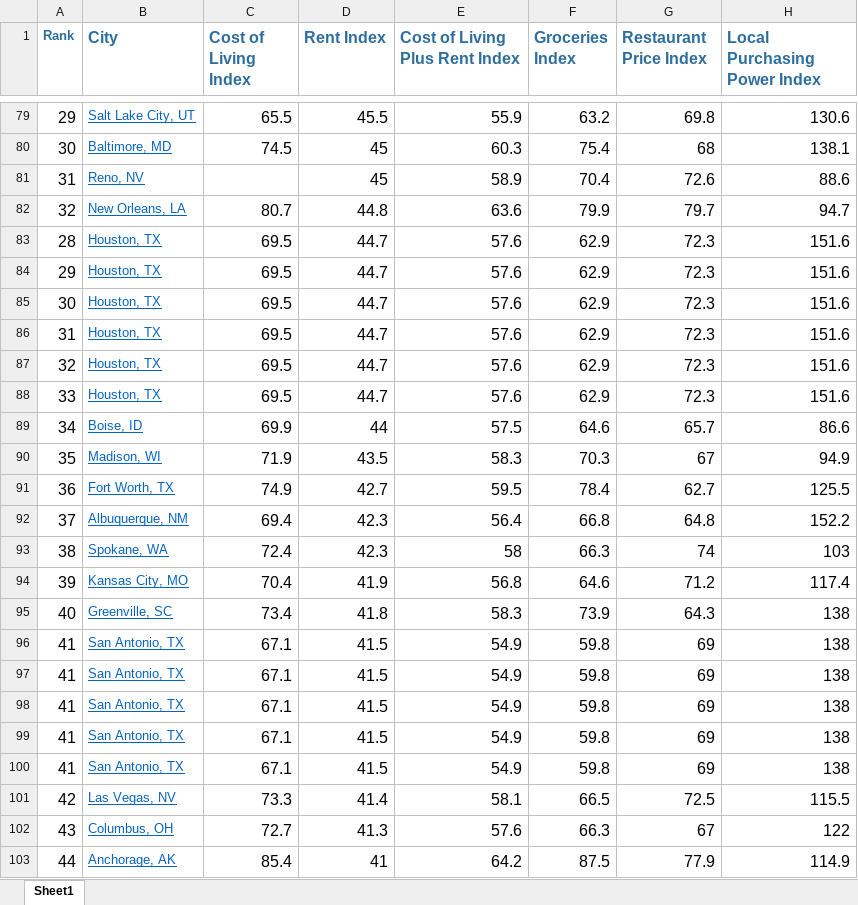
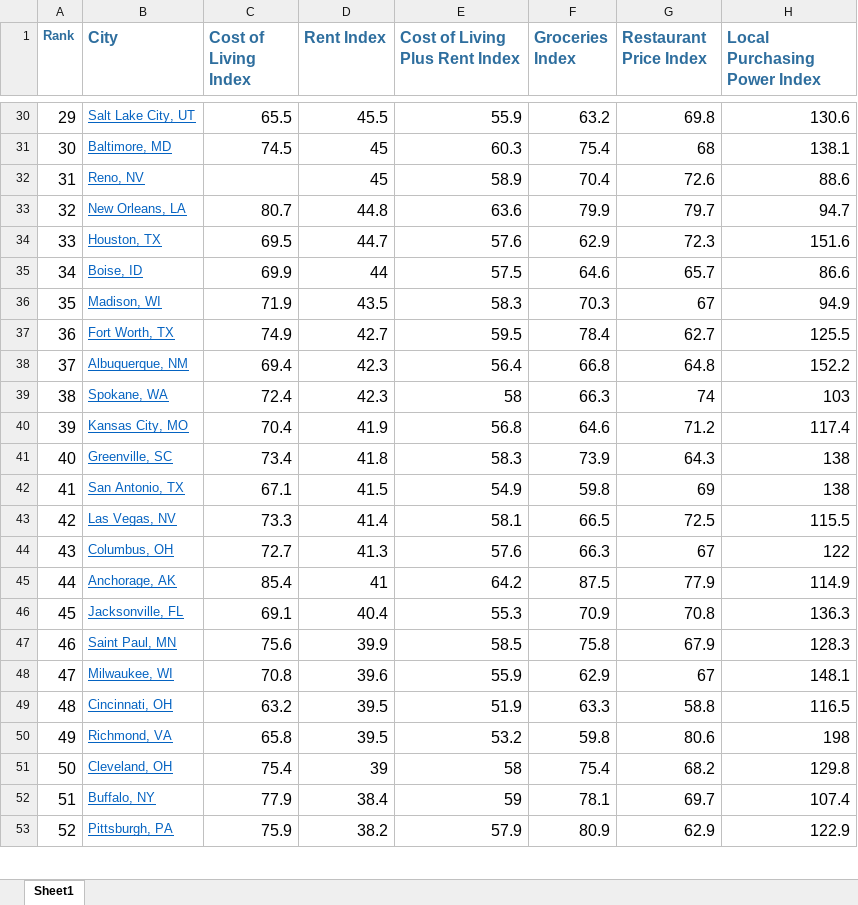
Before and after one commit to pallavi3t/budget-recommender, an Excel workbook: data/numbeo_col.xlsx, sheet Sheet1, drawn as a sheet; only a part is shown, gaps mark what is left out; the shorter side is filled out with more unchanged rows; values as stored, in another font and other column widths than the file's, no borders; the diff covers the shown part only; the diff names each change by its address in the sheet, - before the commit and + after, or states it on an @@ line.

```diff
--- a/data/numbeo_col.xlsx (sheet Sheet1)
+++ b/data/numbeo_col.xlsx (sheet Sheet1)
-row 83: 28 | Houston, TX | 69.5 | 44.7 | 57.6 | 62.9 | 72.3 | 151.6
-row 84: 29 | Houston, TX | 69.5 | 44.7 | 57.6 | 62.9 | 72.3 | 151.6
-row 85: 30 | Houston, TX | 69.5 | 44.7 | 57.6 | 62.9 | 72.3 | 151.6
-row 86: 31 | Houston, TX | 69.5 | 44.7 | 57.6 | 62.9 | 72.3 | 151.6
-row 87: 32 | Houston, TX | 69.5 | 44.7 | 57.6 | 62.9 | 72.3 | 151.6
-row 96: 41 | San Antonio, TX | 67.1 | 41.5 | 54.9 | 59.8 | 69 | 138
-row 97: 41 | San Antonio, TX | 67.1 | 41.5 | 54.9 | 59.8 | 69 | 138
-row 98: 41 | San Antonio, TX | 67.1 | 41.5 | 54.9 | 59.8 | 69 | 138
-row 99: 41 | San Antonio, TX | 67.1 | 41.5 | 54.9 | 59.8 | 69 | 138
```
Also changed, not shown: 49 removed rows elsewhere in this sheet, 4 other files.
